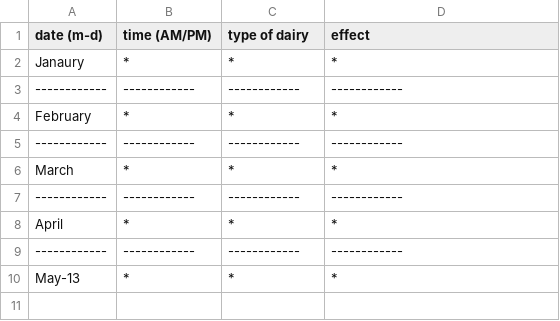
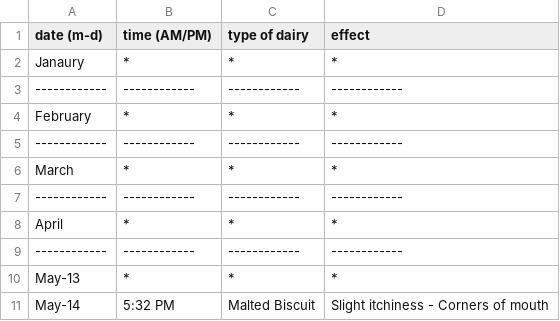
Before and after one commit to c2xut/milklogs, a CSV file: m_log_2026.csv, drawn as a sheet; the diff names each change by its address in the sheet, - before the commit and + after, or states it on an @@ line.

Commit message:
Entered the log for May 14

```diff
--- a/m_log_2026.csv
+++ b/m_log_2026.csv
+row 11: May-14 | 5:32 PM | Malted Biscuit | Slight itchiness - Corners of mouth
```
